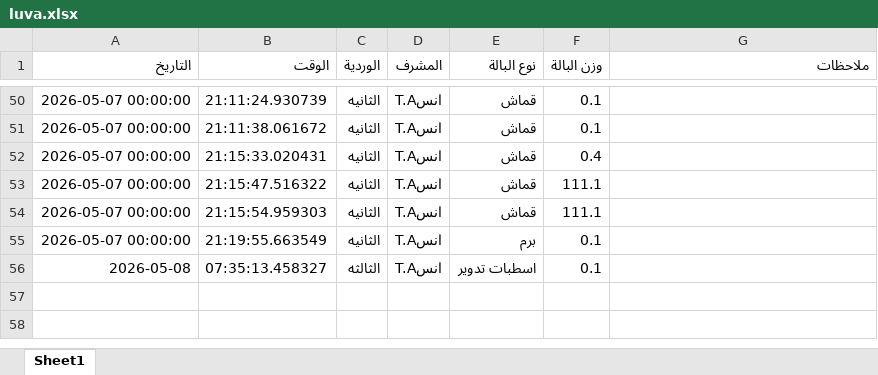
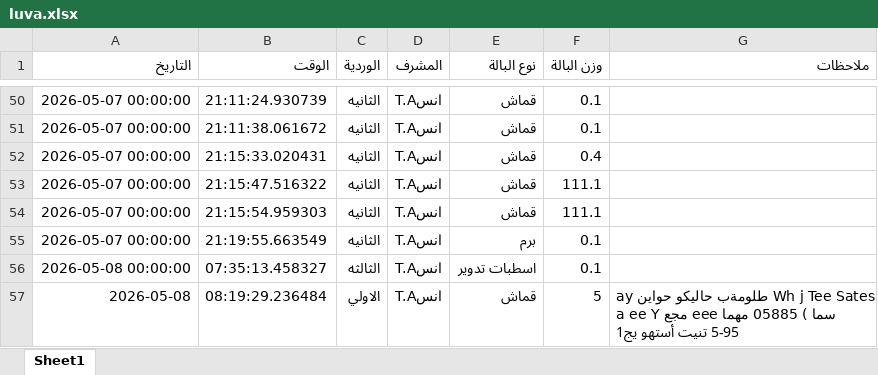
Before and after one commit to mahmedabdallh123/luva, an Excel workbook: luva.xlsx, sheet Sheet1, drawn as a sheet; only a part is shown, gaps mark what is left out; values as stored, in another font and other column widths than the file's, no borders; the diff names each change by its address in the sheet, - before the commit and + after, or states it on an @@ line.

Commit message:
تحديث

```diff
--- a/luva.xlsx (sheet Sheet1)
+++ b/luva.xlsx (sheet Sheet1)
-A56 (التاريخ): 2026-05-08
+A56 (التاريخ): 2026-05-08 00:00:00
+row 57: 2026-05-08 | 08:19:29.236484 | الاولي | انسT.A | قماش | 5 | ay طلومةب حاليكو حواين Wh j Tee Sates a ee Y مجع eee سما ) 05885 مهما 5-95 تنيت أستهو يج1
```
